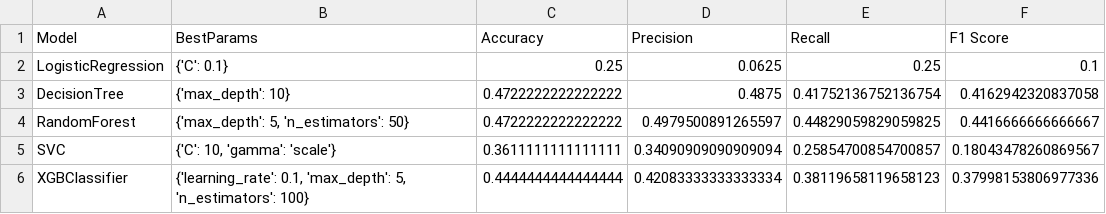
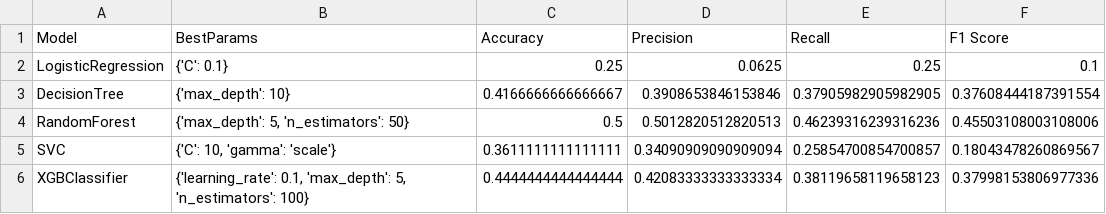
Before and after one commit to kautsar101/Ipo_Stockbit_Prediction, a CSV file: Doc/2 candle high_model_results.csv (was Doc/Cluster42_model_results.csv), drawn as a sheet.

```diff
--- a/Doc/Cluster42_model_results.csv
+++ b/Doc/2 candle high_model_results.csv
@@ -2,4 +2,4 @@ Model,BestParams,Accuracy,Precision,Recall,F1 Score
 LogisticRegression,{'C': 0.1},0.25,0.0625,0.25,0.1
-DecisionTree,{'max_depth': 10},0.4722222222222222,0.4875,0.41752136752136754,0.4162942320837058
-RandomForest,"{'max_depth': 5, 'n_estimators': 50}",0.4722222222222222,0.4979500891265597,0.44829059829059825,0.4416666666666667
+DecisionTree,{'max_depth': 10},0.4166666666666667,0.3908653846153846,0.37905982905982905,0.37608444187391554
+RandomForest,"{'max_depth': 5, 'n_estimators': 50}",0.5,0.5012820512820513,0.46239316239316236,0.45503108003108006
 SVC,"{'C': 10, 'gamma': 'scale'}",0.3611111111111111,0.34090909090909094,0.25854700854700857,0.18043478260869567
```
Also changed, not shown: Doc/1 candle high_error.csv, Doc/1 candle high_model_results.csv, 29 other files.
